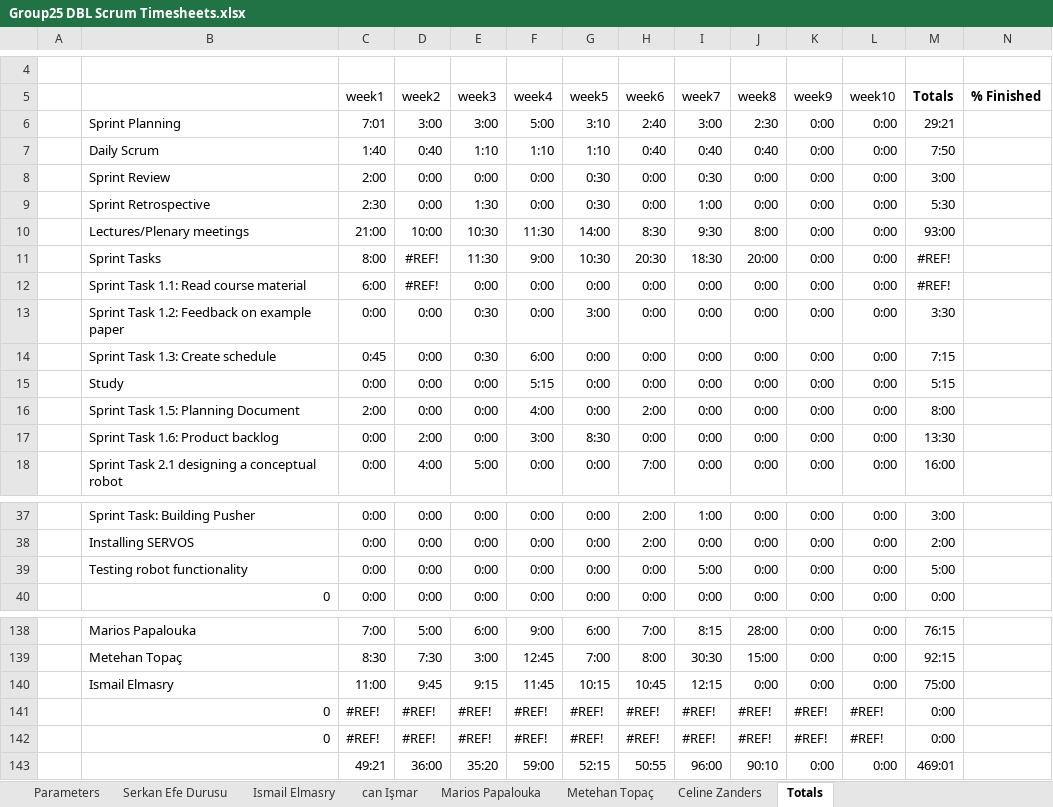
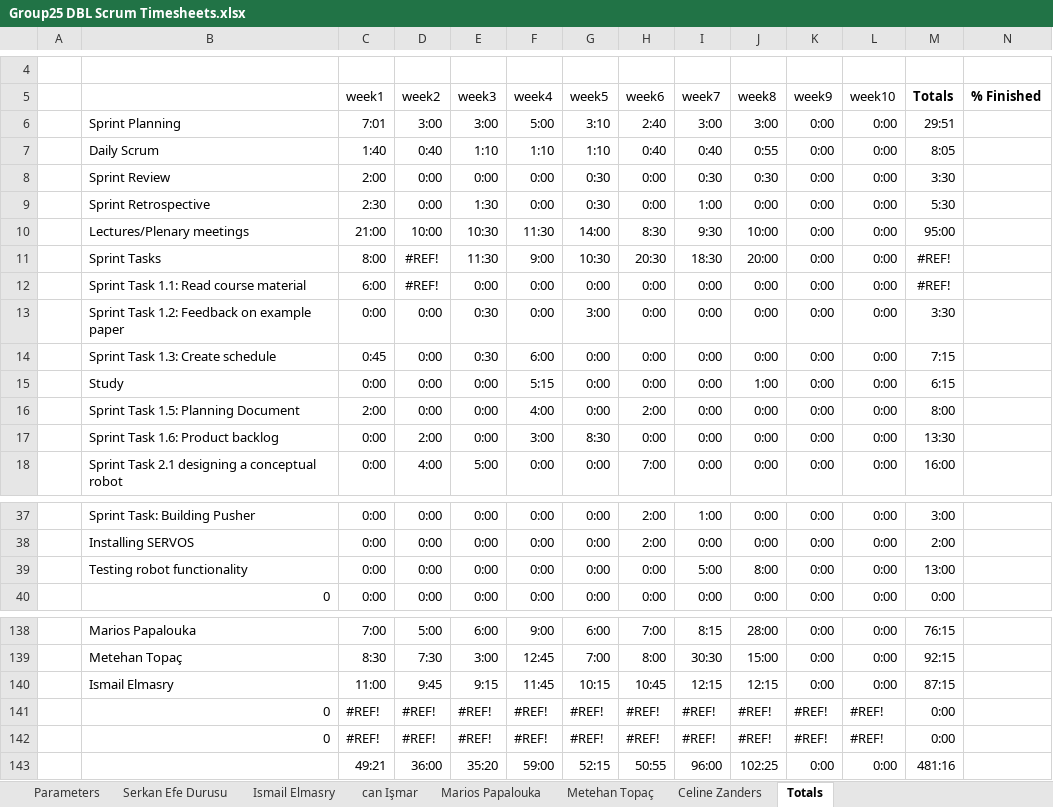
Before and after one commit to ismailelmasry/Embedded_system_group25, an Excel workbook: Group25 DBL Scrum Timesheets.xlsx, sheet Totals, drawn as a sheet; only a part is shown, gaps mark what is left out; values as stored, in another font and other column widths than the file's, no borders; charts and pictures not drawn; the diff names each change by its address in the sheet, - before the commit and + after, or states it on an @@ line.

```diff
--- a/Group25 DBL Scrum Timesheets.xlsx (sheet Totals)
+++ b/Group25 DBL Scrum Timesheets.xlsx (sheet Totals)
-J6 (week8): 2:30
+J6 (week8): 3:00
-M6 (Totals): 29:21
+M6 (Totals): 29:51
-J7 (week8): 0:40
+J7 (week8): 0:55
-M7 (Totals): 7:50
+M7 (Totals): 8:05
-J8 (week8): 0:00
+J8 (week8): 0:30
-M8 (Totals): 3:00
+M8 (Totals): 3:30
-J10 (week8): 8:00
+J10 (week8): 10:00
-M10 (Totals): 93:00
+M10 (Totals): 95:00
-J15 (week8): 0:00
+J15 (week8): 1:00
-M15 (Totals): 5:15
+M15 (Totals): 6:15
-J39 (week8): 0:00
+J39 (week8): 8:00
-M39 (Totals): 5:00
+M39 (Totals): 13:00
-J140 (week8): 0:00
+J140 (week8): 12:15
-M140 (Totals): 75:00
+M140 (Totals): 87:15
-J143 (week8): 90:10
+J143 (week8): 102:25
-M143 (Totals): 469:01
+M143 (Totals): 481:16
```
Also changed, not shown: sheet Ismail Elmasry, charts or pictures, 7 other files.
